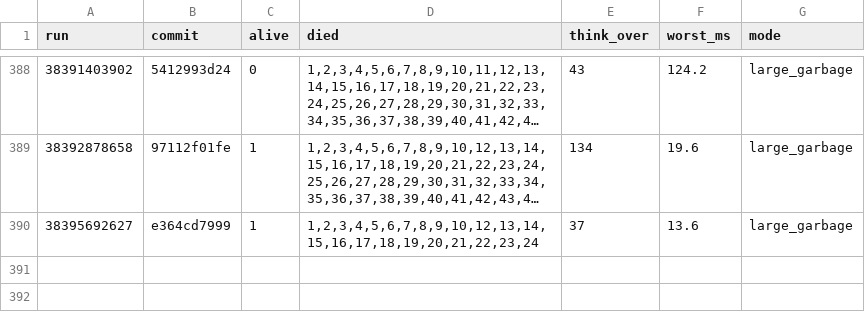
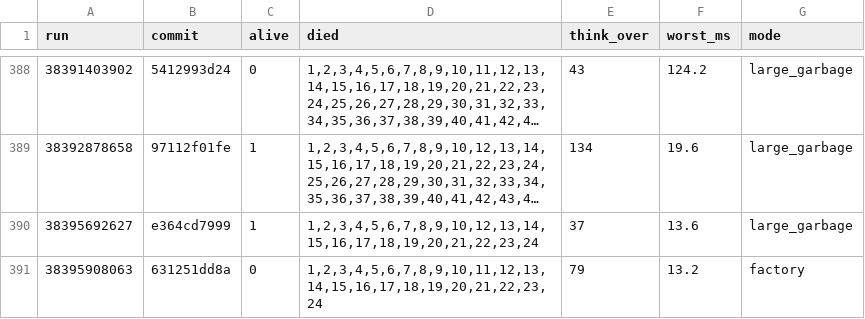
Before and after one commit to briankeegan/GameCreator, a TSV file: games/the-game/ai/eval/survival_scans.tsv, drawn as a sheet; only a part is shown, gaps mark what is left out; long unchanged cells end in …; the diff names each change by its address in the sheet, - before the commit and + after, or states it on an @@ line.

```diff
--- a/games/the-game/ai/eval/survival_scans.tsv
+++ b/games/the-game/ai/eval/survival_scans.tsv
+row 391: 38395908063 | 631251dd8a | 0 | 1,2,3,4,5,6,7,8,9,10,11,12,13,14,15,16,17,18,19,20,21,22,23,24 | 79 | 13.2 | factory
```
